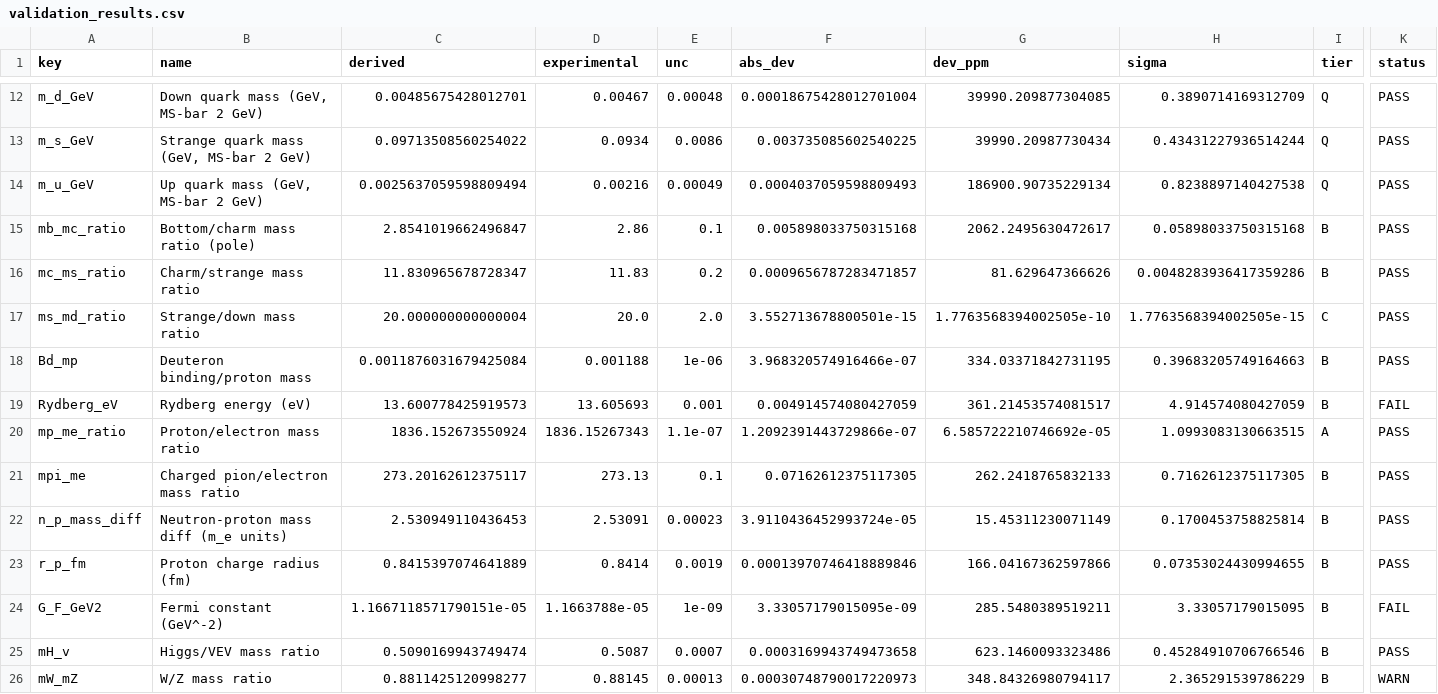
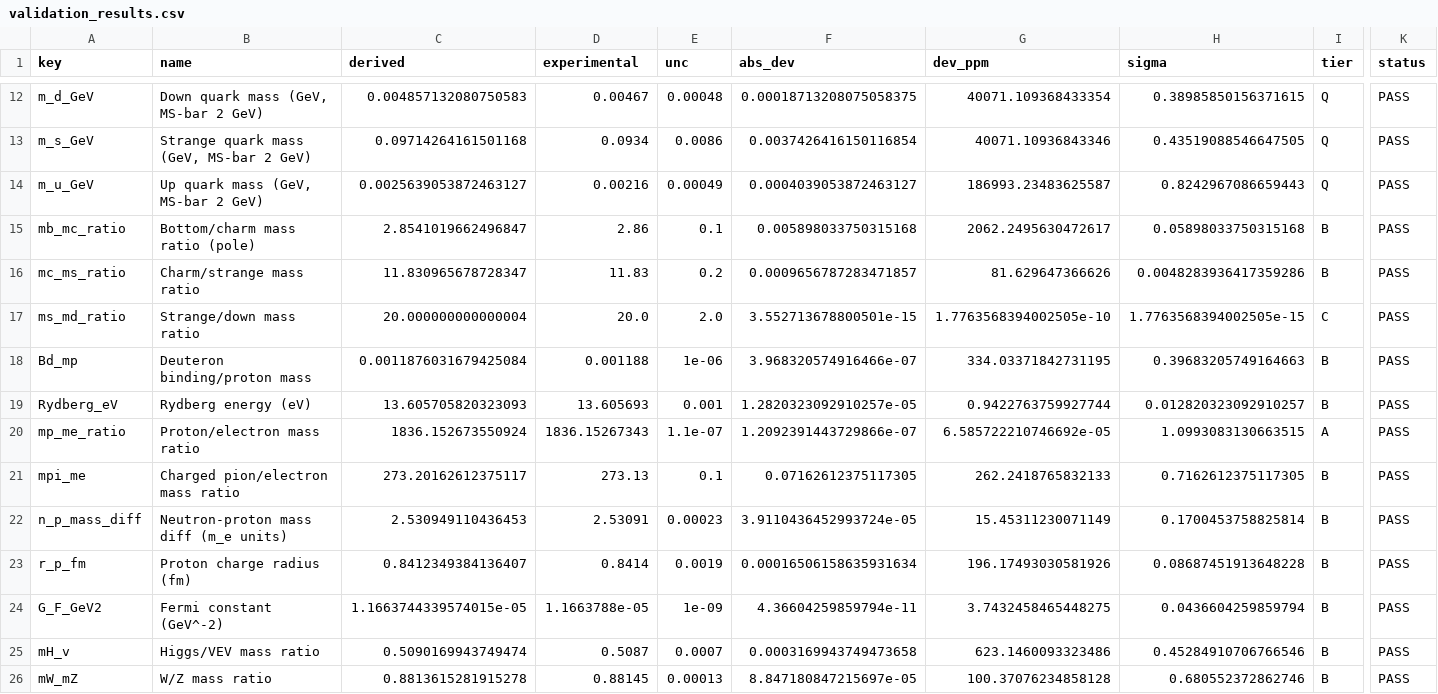
Before and after one commit to grapheneaffiliate/e8-phi-constants, a CSV file: verification/validation_results.csv, drawn as a sheet; only a part is shown, gaps mark what is left out; the diff covers the shown part only; the diff names each change by its address in the sheet, - before the commit and + after, or states it on an @@ line.

```diff
--- a/verification/validation_results.csv
+++ b/verification/validation_results.csv
-C12 (derived): 0.00485675428012701
+C12 (derived): 0.004857132080750583
-F12 (abs_dev): 0.00018675428012701004
+F12 (abs_dev): 0.00018713208075058375
-G12 (dev_ppm): 39990.209877304085
+G12 (dev_ppm): 40071.109368433354
-H12 (sigma): 0.3890714169312709
+H12 (sigma): 0.38985850156371615
-C13 (derived): 0.09713508560254022
+C13 (derived): 0.09714264161501168
-F13 (abs_dev): 0.003735085602540225
+F13 (abs_dev): 0.0037426416150116854
-G13 (dev_ppm): 39990.20987730434
+G13 (dev_ppm): 40071.10936843346
-H13 (sigma): 0.43431227936514244
+H13 (sigma): 0.43519088546647505
-C14 (derived): 0.0025637059598809494
+C14 (derived): 0.0025639053872463127
-F14 (abs_dev): 0.0004037059598809493
+F14 (abs_dev): 0.0004039053872463127
-G14 (dev_ppm): 186900.90735229134
+G14 (dev_ppm): 186993.23483625587
-H14 (sigma): 0.8238897140427538
+H14 (sigma): 0.8242967086659443
-C19 (derived): 13.600778425919573
+C19 (derived): 13.605705820323093
-F19 (abs_dev): 0.004914574080427059
+F19 (abs_dev): 1.2820323092910257e-05
-G19 (dev_ppm): 361.21453574081517
+G19 (dev_ppm): 0.9422763759927744
-H19 (sigma): 4.914574080427059
+H19 (sigma): 0.012820323092910257
-K19 (status): FAIL
+K19 (status): PASS
-C23 (derived): 0.8415397074641889
+C23 (derived): 0.8412349384136407
-F23 (abs_dev): 0.00013970746418889846
+F23 (abs_dev): 0.00016506158635931634
-G23 (dev_ppm): 166.04167362597866
+G23 (dev_ppm): 196.17493030581926
-H23 (sigma): 0.07353024430994655
+H23 (sigma): 0.08687451913648228
-C24 (derived): 1.1667118571790151e-05
+C24 (derived): 1.1663744339574015e-05
-F24 (abs_dev): 3.33057179015095e-09
+F24 (abs_dev): 4.36604259859794e-11
-G24 (dev_ppm): 285.5480389519211
+G24 (dev_ppm): 3.7432458465448275
-H24 (sigma): 3.33057179015095
+H24 (sigma): 0.0436604259859794
-K24 (status): FAIL
+K24 (status): PASS
-C26 (derived): 0.8811425120998277
+C26 (derived): 0.8813615281915278
-F26 (abs_dev): 0.00030748790017220973
+F26 (abs_dev): 8.847180847215697e-05
-G26 (dev_ppm): 348.84326980794117
+G26 (dev_ppm): 100.37076234858128
-H26 (sigma): 2.365291539786229
+H26 (sigma): 0.680552372862746
-K26 (status): WARN
+K26 (status): PASS
```
Also changed, not shown: 70 edited cells elsewhere in this file, 2 other files.
